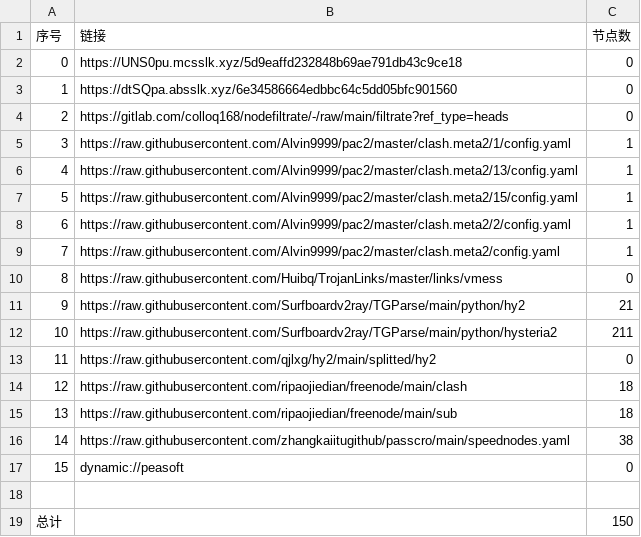
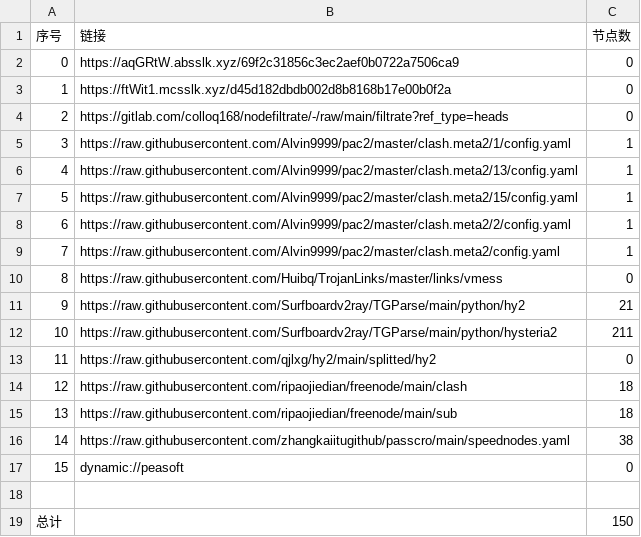
Before and after one commit to xihaoduo/AutoMergePublicNodes, a CSV file: list_result.csv, drawn as a sheet.

```diff
--- a/list_result.csv
+++ b/list_result.csv
@@ -1,4 +1,4 @@
 序号,链接,节点数
-0,https://UNS0pu.mcsslk.xyz/5d9eaffd232848b69ae791db43c9ce18,0
-1,https://dtSQpa.absslk.xyz/6e34586664edbbc64c5dd05bfc901560,0
+0,https://aqGRtW.absslk.xyz/69f2c31856c3ec2aef0b0722a7506ca9,0
+1,https://ftWit1.mcsslk.xyz/d45d182dbdb002d8b8168b17e00b0f2a,0
 2,https://gitlab.com/colloq168/nodefiltrate/-/raw/main/filtrate?ref_type=heads,0
```
Also changed, not shown: 3 other files.
